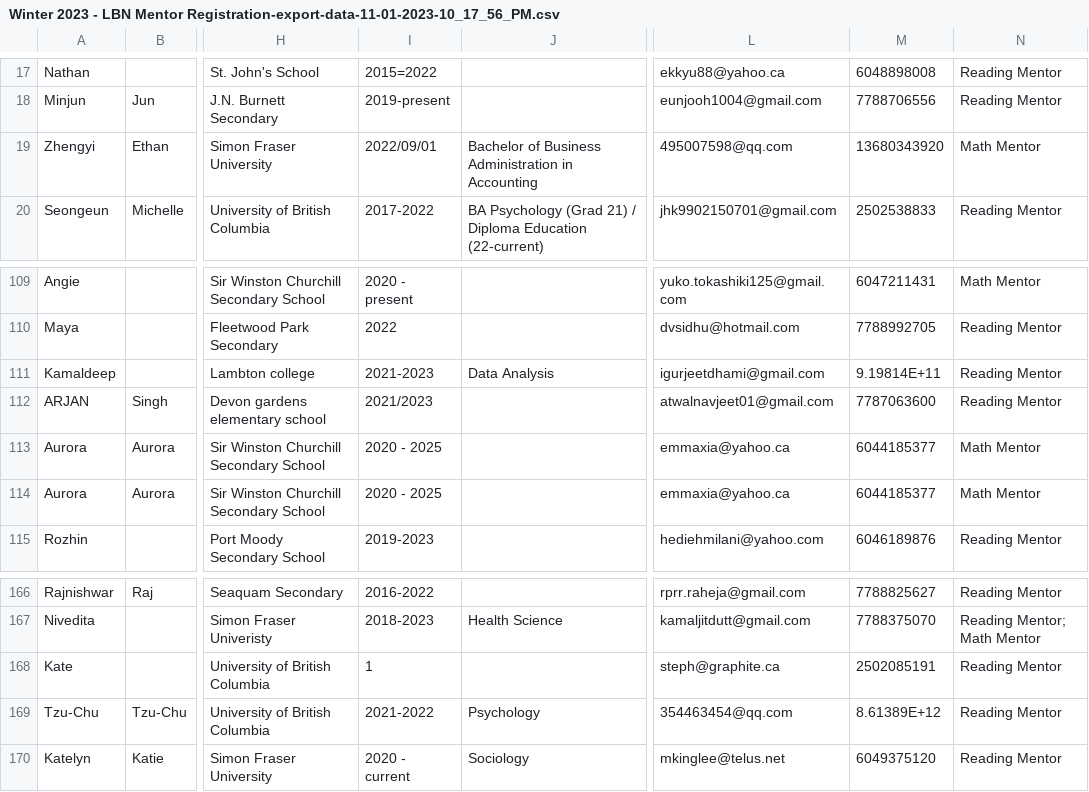
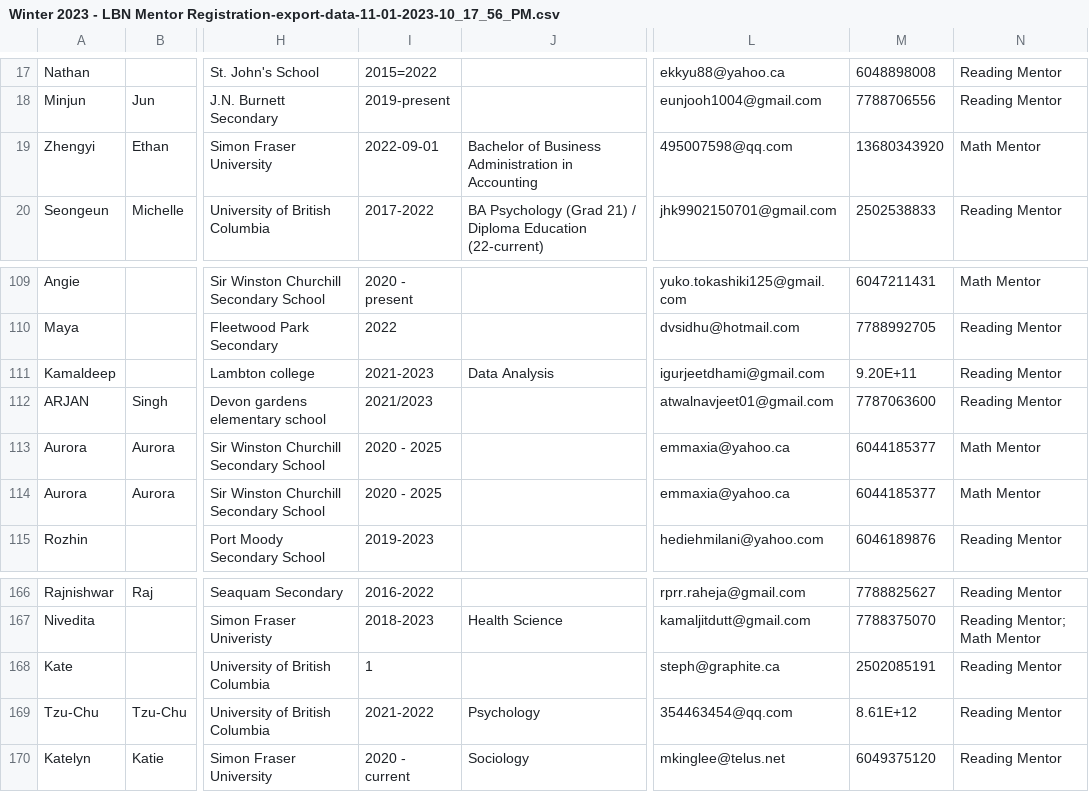
Before and after one commit to janelletam/mentor_algorithm, a CSV file: out/production/algorithms/com/company/Winter 2023 - LBN Mentor Registration-export-data-11-01-2023-10_17_56_PM.csv, drawn as a sheet; only a part is shown, gaps mark what is left out; the diff names each change by its address in the sheet, - before the commit and + after, or states it on an @@ line.

```diff
--- a/out/production/algorithms/com/company/Winter 2023 - LBN Mentor Registration-export-data-11-01-2023-10_17_56_PM.csv
+++ b/out/production/algorithms/com/company/Winter 2023 - LBN Mentor Registration-export-data-11-01-2023-10_17_56_PM.csv
-I19: 2022/09/01
+I19: 2022-09-01
-M111: 9.19814E+11
+M111: 9.20E+11
-M169: 8.61389E+12
+M169: 8.61E+12
```
Also changed, not shown: out/production/algorithms/com/company/allPods.csv, src/com/company/Winter 2023 - LBN Mentor Registration-export-data-11-01-2023-10_17_56_PM.csv, 19 other files.
